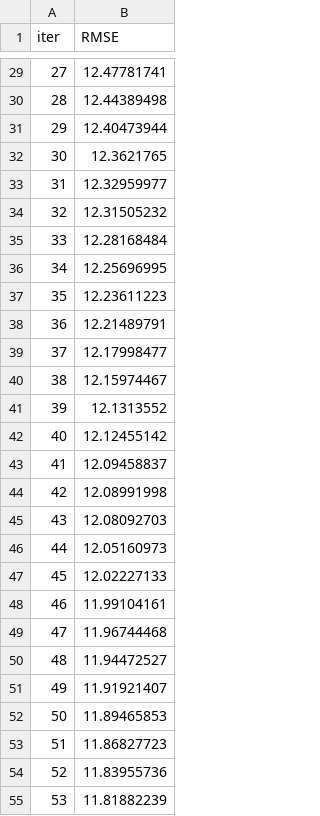
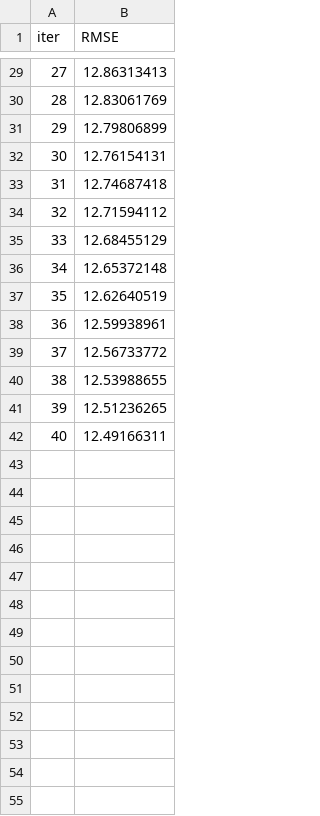
Before and after one commit to Karntapong/ML_project101, a TSV file: catboost_info/learn_error.tsv, drawn as a sheet; only a part is shown, gaps mark what is left out; the diff covers the shown part only.

```diff
--- a/catboost_info/learn_error.tsv
+++ b/catboost_info/learn_error.tsv
@@ -29,27 +29,14 @@ iter	RMSE
-27	12.47781741
-28	12.44389498
-29	12.40473944
-30	12.3621765
-31	12.32959977
-32	12.31505232
-33	12.28168484
-34	12.25696995
-35	12.23611223
-36	12.21489791
-37	12.17998477
-38	12.15974467
-39	12.1313552
-40	12.12455142
-41	12.09458837
-42	12.08991998
-43	12.08092703
-44	12.05160973
-45	12.02227133
-46	11.99104161
-47	11.96744468
-48	11.94472527
-49	11.91921407
-50	11.89465853
-51	11.86827723
-52	11.83955736
-53	11.81882239
+27	12.86313413
+28	12.83061769
+29	12.79806899
+30	12.76154131
+31	12.74687418
+32	12.71594112
+33	12.68455129
+34	12.65372148
+35	12.62640519
+36	12.59938961
+37	12.56733772
+38	12.53988655
+39	12.51236265
+40	12.49166311
```
Also changed, not shown: 3 removed rows and 27 edited cells elsewhere in this file, catboost_info/time_left.tsv, 8 other files.
